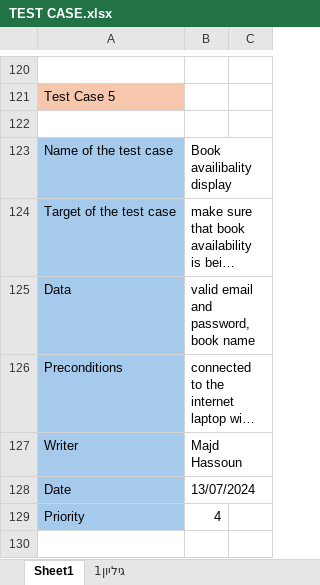
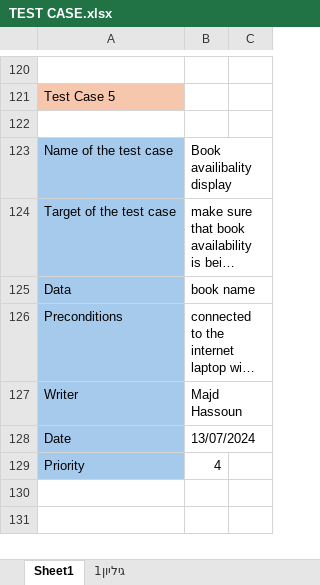
Before and after one commit to MajdHassoun/Automation_bootcamp, an Excel workbook: Final Project Part1/TEST CASE.xlsx, sheet Sheet1, drawn as a sheet; only a part is shown, gaps mark what is left out; the shorter side is filled out with more unchanged rows; long unchanged cells end in …; values as stored, in another font and other column widths than the file's, no borders; the diff covers the shown part only; the diff names each change by its address in the sheet, - before the commit and + after, or states it on an @@ line.

```diff
--- a/Final Project Part1/TEST CASE.xlsx (sheet Sheet1)
+++ b/Final Project Part1/TEST CASE.xlsx (sheet Sheet1)
-B125: valid email and password, book name
+B125: book name
```
Also changed, not shown: 9 edited cells elsewhere in this sheet.
